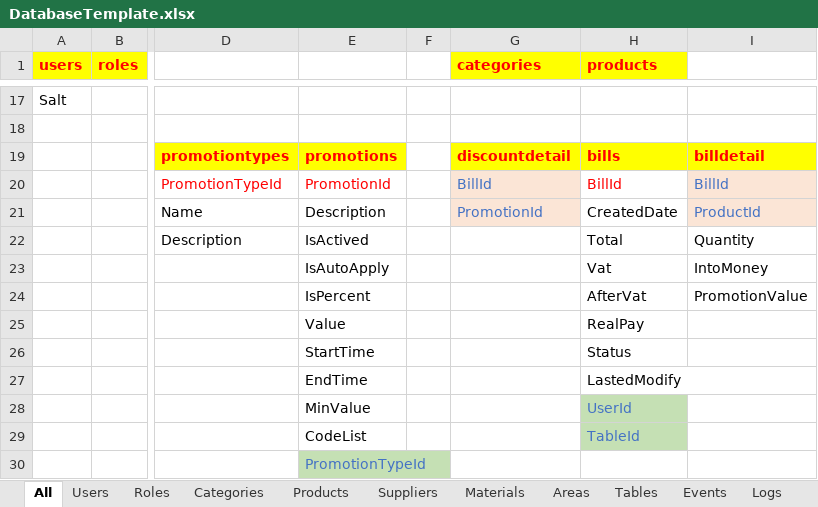
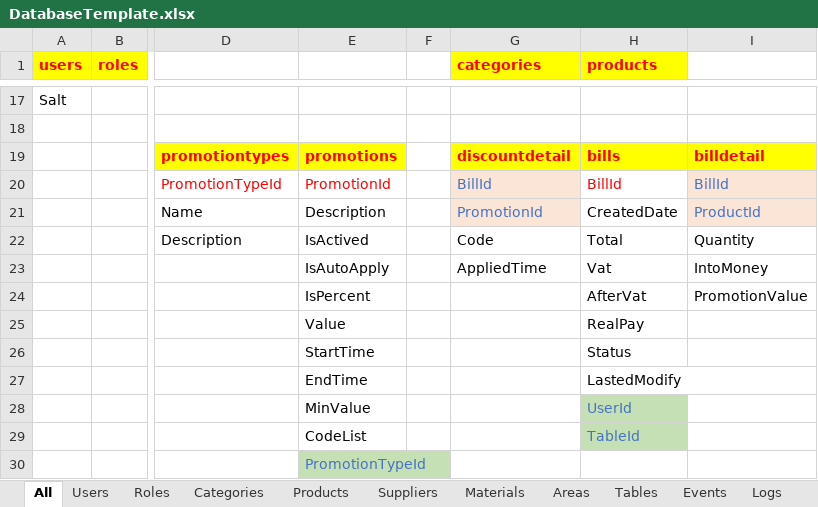
Before and after one commit to zi1611061206/ZiCoffee, an Excel workbook: Documents/DatabaseTemplate.xlsx, sheet All, drawn as a sheet; only a part is shown, gaps mark what is left out; values as stored, in another font and other column widths than the file's, no borders; the diff names each change by its address in the sheet, - before the commit and + after, or states it on an @@ line.

Commit message:
Add attributes (Code, AppliedTime) for DiscountDetail (Entity, configuration, migration, provider, filter, model, service). FormCheckout fix lsvDiscountDetail. Add enum PromotionTypes. Make imageList for lsvDiscountDetail.

```diff
--- a/Documents/DatabaseTemplate.xlsx (sheet All)
+++ b/Documents/DatabaseTemplate.xlsx (sheet All)
-G22 (categories): (empty)
+G22 (categories): Code
-G23 (categories): (empty)
+G23 (categories): AppliedTime
```
Also changed, not shown: sheet DiscountDetail, 33 other files.
